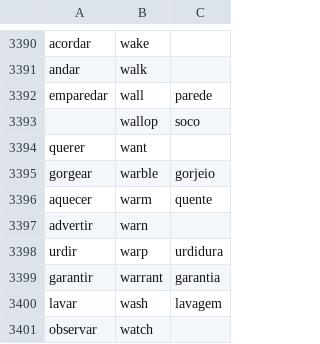
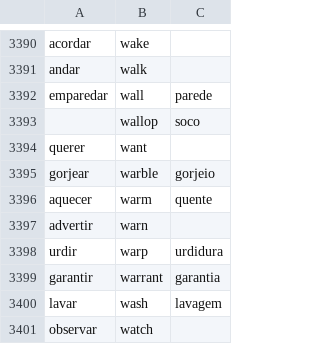
Before and after one commit to own-pt/cl-wnbrowser, a CSV file: corpora/verbocean-translated.csv, drawn as a sheet; only a part is shown, gaps mark what is left out.

Commit message:
gorjear not gorgear

```diff
--- a/corpora/verbocean-translated.csv
+++ b/corpora/verbocean-translated.csv
@@ -3394,3 +3394,3 @@ emparedar,wall,parede
 querer,want,
-gorgear,warble,gorjeio
+gorjear,warble,gorjeio
 aquecer,warm,quente
```
